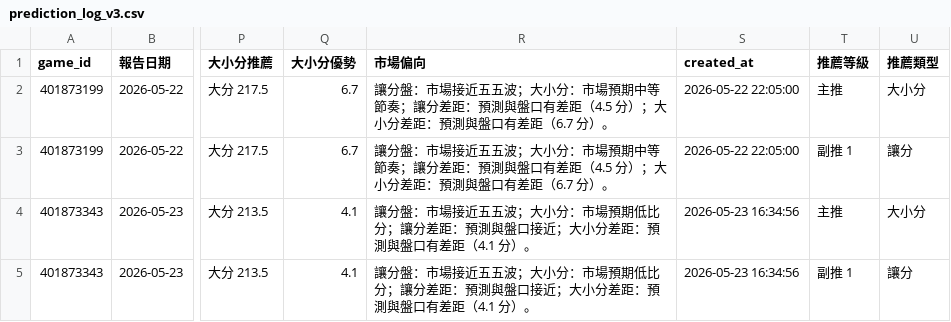
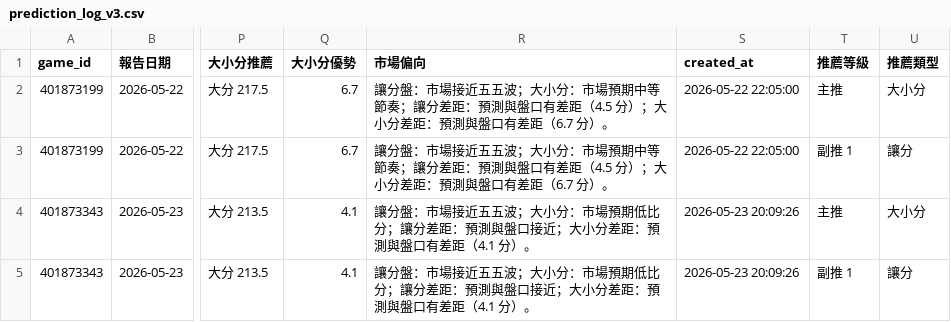
Before and after one commit to zxbcv2689-source/NBA-betting-project, a CSV file: data/prediction_log_v3.csv, drawn as a sheet; only a part is shown, gaps mark what is left out; the diff names each change by its address in the sheet, - before the commit and + after, or states it on an @@ line.

```diff
--- a/data/prediction_log_v3.csv
+++ b/data/prediction_log_v3.csv
-S4:S5 (created_at): 2026-05-23 16:34:56
+S4:S5 (created_at): 2026-05-23 20:09:26
```
Also changed, not shown: data/espn_day_cache.csv, 1 other file.
